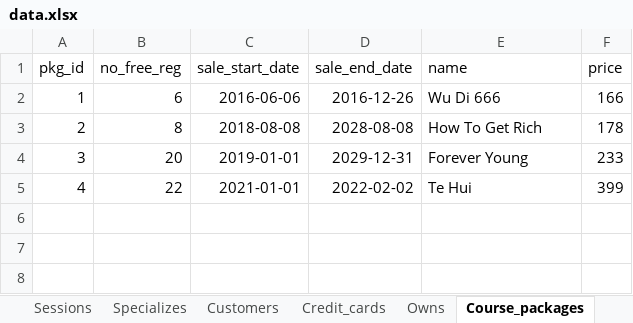
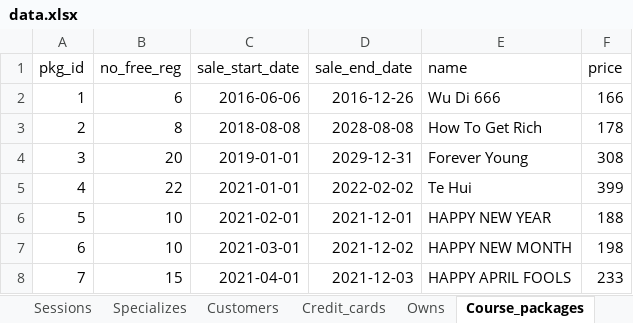
Before and after one commit to anqichen9856/cs2102-course-management-app, an Excel workbook: data.xlsx, sheet Course_packages, drawn as a sheet; values as stored, in another font and other column widths than the file's, no borders; the diff names each change by its address in the sheet, - before the commit and + after, or states it on an @@ line.

Commit message:
Added more test data for package sales. Cleaned Buys data for num_remaining_redemptions to match with redeems and cancels record. Finished testing on Q27.

```diff
--- a/data.xlsx (sheet Course_packages)
+++ b/data.xlsx (sheet Course_packages)
-F4 (price): 233
+F4 (price): 308
+row 6: 5 | 10 | 2021-02-01 | 2021-12-01 | HAPPY NEW YEAR | 188
+row 7: 6 | 10 | 2021-03-01 | 2021-12-02 | HAPPY NEW MONTH | 198
+row 8: 7 | 15 | 2021-04-01 | 2021-12-03 | HAPPY APRIL FOOLS | 233
```
Also changed, not shown: sheet Buys, 2 other files.
